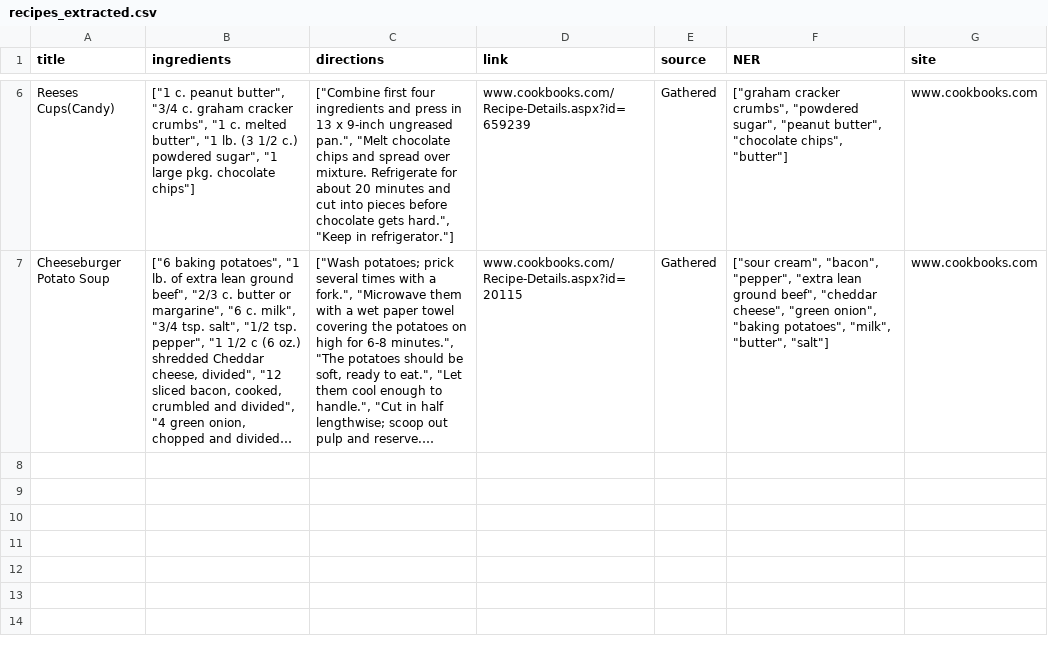
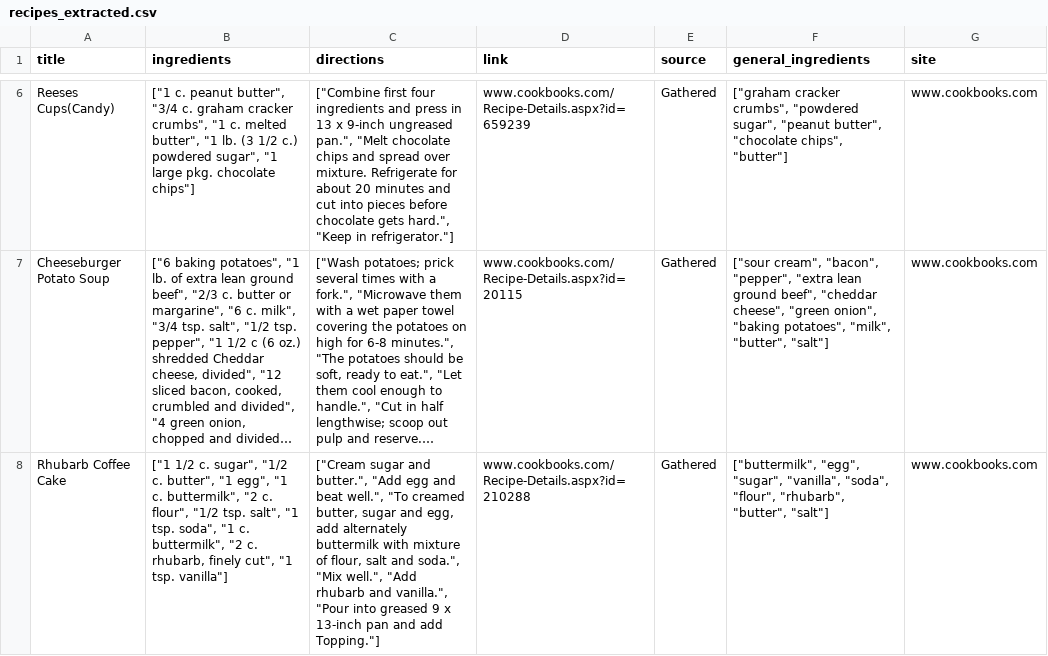
Before and after one commit to MagKaur/Generative_Technologies_Project_Food_Waste_Manager, a CSV file: src/data/recipes_extracted.csv, drawn as a sheet; only a part is shown, gaps mark what is left out; long unchanged cells end in …; the diff names each change by its address in the sheet, - before the commit and + after, or states it on an @@ line.

```diff
--- a/src/data/recipes_extracted.csv
+++ b/src/data/recipes_extracted.csv
-F1: NER
+F1: general_ingredients
+row 8: Rhubarb Coffee Cake | ["1 1/2 c. sugar", "1/2 c. butter", "1 egg", "1 c. buttermilk", "2 c. flour", "1/2 tsp. salt", "1 tsp. soda", "1 c. buttermilk", "2 c. rhubarb, finely cut", "1 tsp. vanilla"] | ["Cream sugar and butter.", "Add egg and beat well.", "To creamed butter, sugar and egg, add alternately buttermilk with mixture of flour, salt and soda.", "Mix well.", "Add rhubarb and vanilla.", "Pour into greased 9 x 13-inch pan and add Topping."] | www.cookbooks.com/Recipe-Details.aspx?id=210288 | Gathered | ["buttermilk", "egg", "sugar", "vanilla", "soda", "flour", "rhubarb", "butter", "salt"] | www.cookbooks.com
```
Also changed, not shown: 11 other files.
